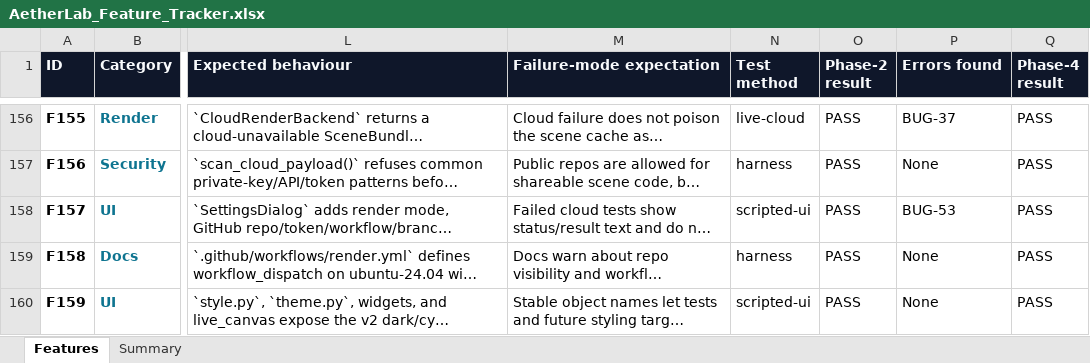
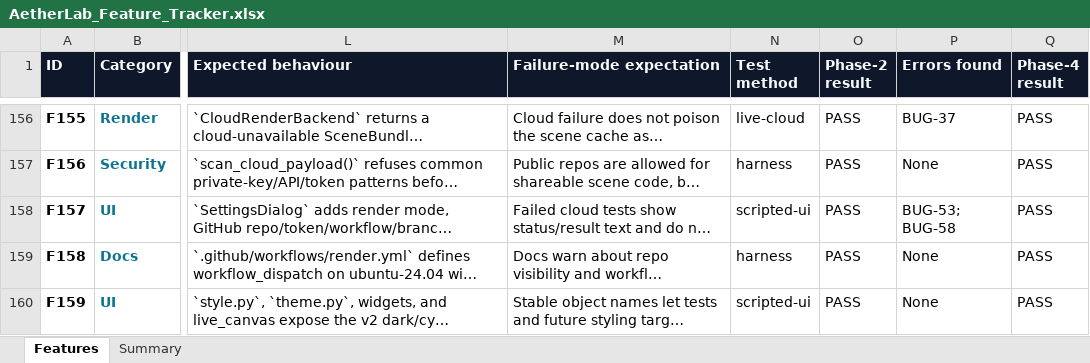
Before and after one commit to gopheriv/aetherlab, an Excel workbook: AetherLab_Feature_Tracker.xlsx, sheet Features, drawn as a sheet; only a part is shown, gaps mark what is left out; long unchanged cells end in …; values as stored, in another font and other column widths than the file's, no borders; the diff names each change by its address in the sheet, - before the commit and + after, or states it on an @@ line.

```diff
--- a/AetherLab_Feature_Tracker.xlsx (sheet Features)
+++ b/AetherLab_Feature_Tracker.xlsx (sheet Features)
-P158 (Errors found): BUG-53
+P158 (Errors found): BUG-53; BUG-58
```
Also changed, not shown: 5 other files.
